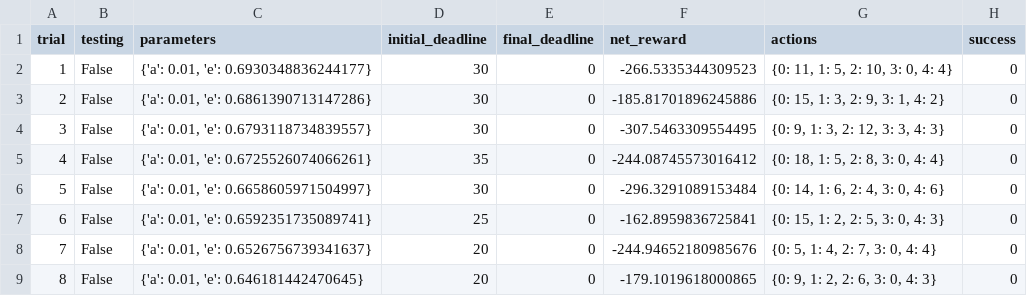
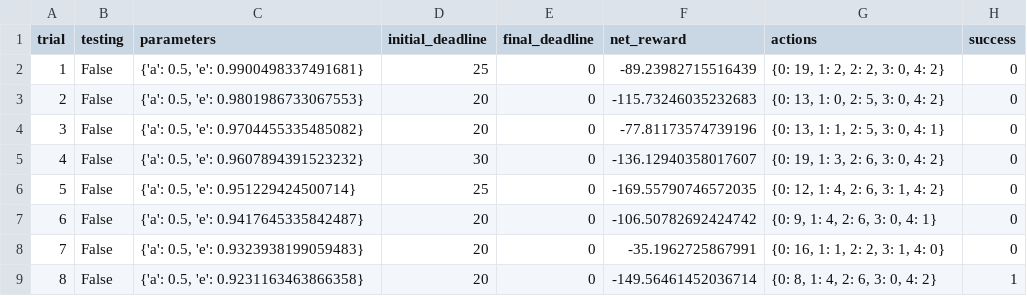
Before and after one commit to amitnilams/udacity_ml, a CSV file: smartcab/logs/sim_no-learning.csv, drawn as a sheet; only a part is shown; the diff covers the shown part only.

```diff
--- a/smartcab/logs/sim_no-learning.csv
+++ b/smartcab/logs/sim_no-learning.csv
@@ -1,9 +1,9 @@
 trial,testing,parameters,initial_deadline,final_deadline,net_reward,actions,success
-1,False,"{'a': 0.01, 'e': 0.6930348836244177}",30,0,-266.5335344309523,"{0: 11, 1: 5, 2: 10, 3: 0, 4: 4}",0
-2,False,"{'a': 0.01, 'e': 0.6861390713147286}",30,0,-185.81701896245886,"{0: 15, 1: 3, 2: 9, 3: 1, 4: 2}",0
-3,False,"{'a': 0.01, 'e': 0.6793118734839557}",30,0,-307.5463309554495,"{0: 9, 1: 3, 2: 12, 3: 3, 4: 3}",0
-4,False,"{'a': 0.01, 'e': 0.6725526074066261}",35,0,-244.08745573016412,"{0: 18, 1: 5, 2: 8, 3: 0, 4: 4}",0
-5,False,"{'a': 0.01, 'e': 0.6658605971504997}",30,0,-296.3291089153484,"{0: 14, 1: 6, 2: 4, 3: 0, 4: 6}",0
-6,False,"{'a': 0.01, 'e': 0.6592351735089741}",25,0,-162.8959836725841,"{0: 15, 1: 2, 2: 5, 3: 0, 4: 3}",0
-7,False,"{'a': 0.01, 'e': 0.6526756739341637}",20,0,-244.94652180985676,"{0: 5, 1: 4, 2: 7, 3: 0, 4: 4}",0
-8,False,"{'a': 0.01, 'e': 0.646181442470645}",20,0,-179.1019618000865,"{0: 9, 1: 2, 2: 6, 3: 0, 4: 3}",0
+1,False,"{'a': 0.5, 'e': 0.9900498337491681}",25,0,-89.23982715516439,"{0: 19, 1: 2, 2: 2, 3: 0, 4: 2}",0
+2,False,"{'a': 0.5, 'e': 0.9801986733067553}",20,0,-115.73246035232683,"{0: 13, 1: 0, 2: 5, 3: 0, 4: 2}",0
+3,False,"{'a': 0.5, 'e': 0.9704455335485082}",20,0,-77.81173574739196,"{0: 13, 1: 1, 2: 5, 3: 0, 4: 1}",0
+4,False,"{'a': 0.5, 'e': 0.9607894391523232}",30,0,-136.12940358017607,"{0: 19, 1: 3, 2: 6, 3: 0, 4: 2}",0
+5,False,"{'a': 0.5, 'e': 0.951229424500714}",25,0,-169.55790746572035,"{0: 12, 1: 4, 2: 6, 3: 1, 4: 2}",0
+6,False,"{'a': 0.5, 'e': 0.9417645335842487}",20,0,-106.50782692424742,"{0: 9, 1: 4, 2: 6, 3: 0, 4: 1}",0
+7,False,"{'a': 0.5, 'e': 0.9323938199059483}",20,0,-35.1962725867991,"{0: 16, 1: 1, 2: 2, 3: 1, 4: 0}",0
+8,False,"{'a': 0.5, 'e': 0.9231163463866358}",20,0,-149.56461452036714,"{0: 8, 1: 4, 2: 6, 3: 0, 4: 2}",1
```
Also changed, not shown: 97 edited cells elsewhere in this file, smartcab/logs/sim_default-learning.csv, smartcab/logs/sim_improved-learning.csv, 5 other files.
